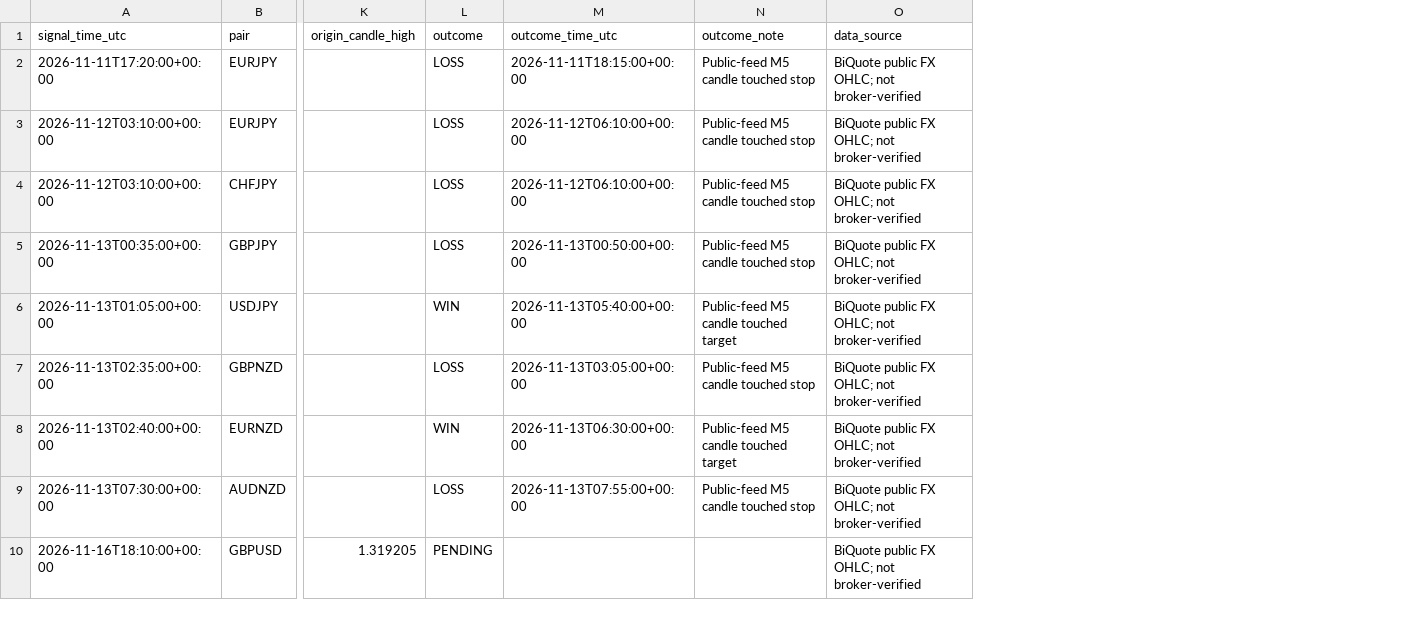
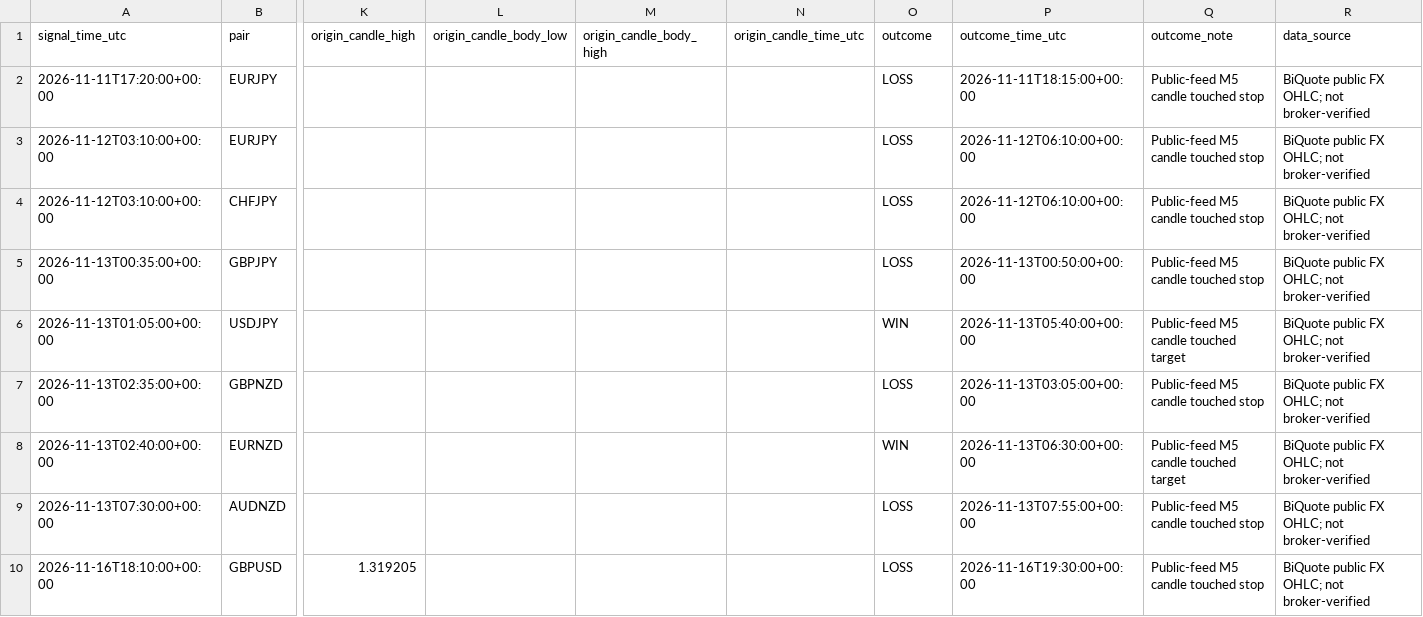
Before and after one commit to 81dwallington-source/Forex-alert-bot, a CSV file: best_bot/live_signals.csv, drawn as a sheet; only a part is shown, gaps mark what is left out; addresses are those after the commit; the diff names each change by its address in the sheet, - before the commit and + after, or states it on an @@ line.

```diff
--- a/best_bot/live_signals.csv
+++ b/best_bot/live_signals.csv
+column L (origin_candle_body_low), empty
+column M (origin_candle_body_high), empty
+column N (origin_candle_time_utc), empty
-O10 (outcome): PENDING
+O10 (outcome): LOSS
-P10 (outcome_time_utc): (empty)
+P10 (outcome_time_utc): 2026-11-16T19:30:00+00:00
-Q10 (outcome_note): (empty)
+Q10 (outcome_note): Public-feed M5 candle touched stop
```
Also changed, not shown: 2 other files.
